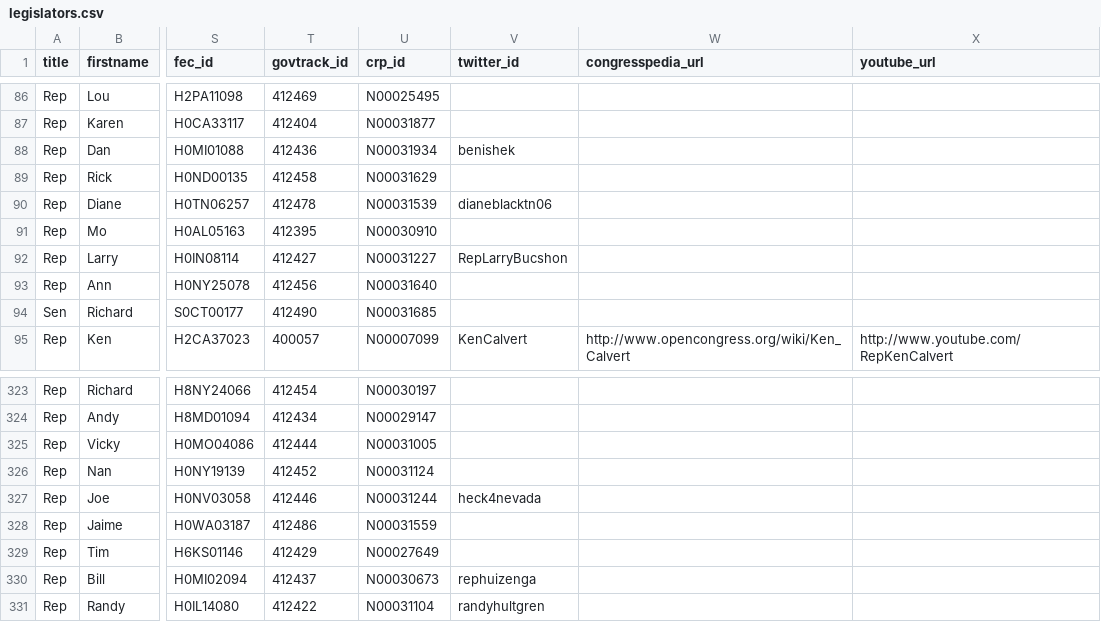
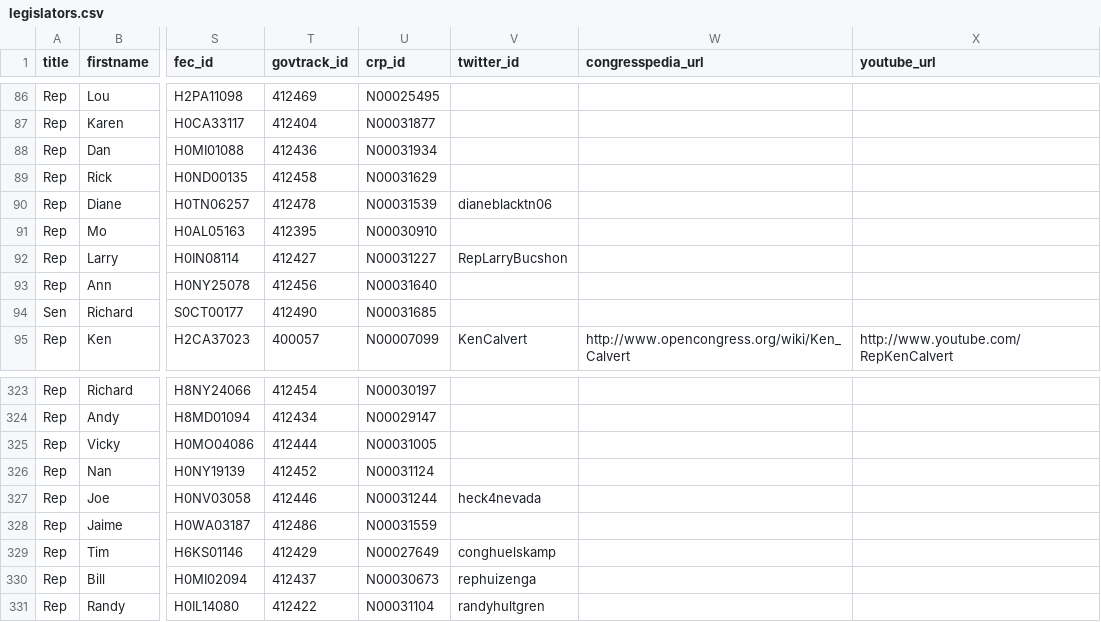
Before and after one commit to maco/apidata, a CSV file: legislators/legislators.csv, drawn as a sheet; only a part is shown, gaps mark what is left out; the diff names each change by its address in the sheet, - before the commit and + after, or states it on an @@ line.

Commit message:
a couple twitter id fixes

```diff
--- a/legislators/legislators.csv
+++ b/legislators/legislators.csv
-V88 (twitter_id): benishek
+V88 (twitter_id): (empty)
-V329 (twitter_id): (empty)
+V329 (twitter_id): conghuelskamp
```
